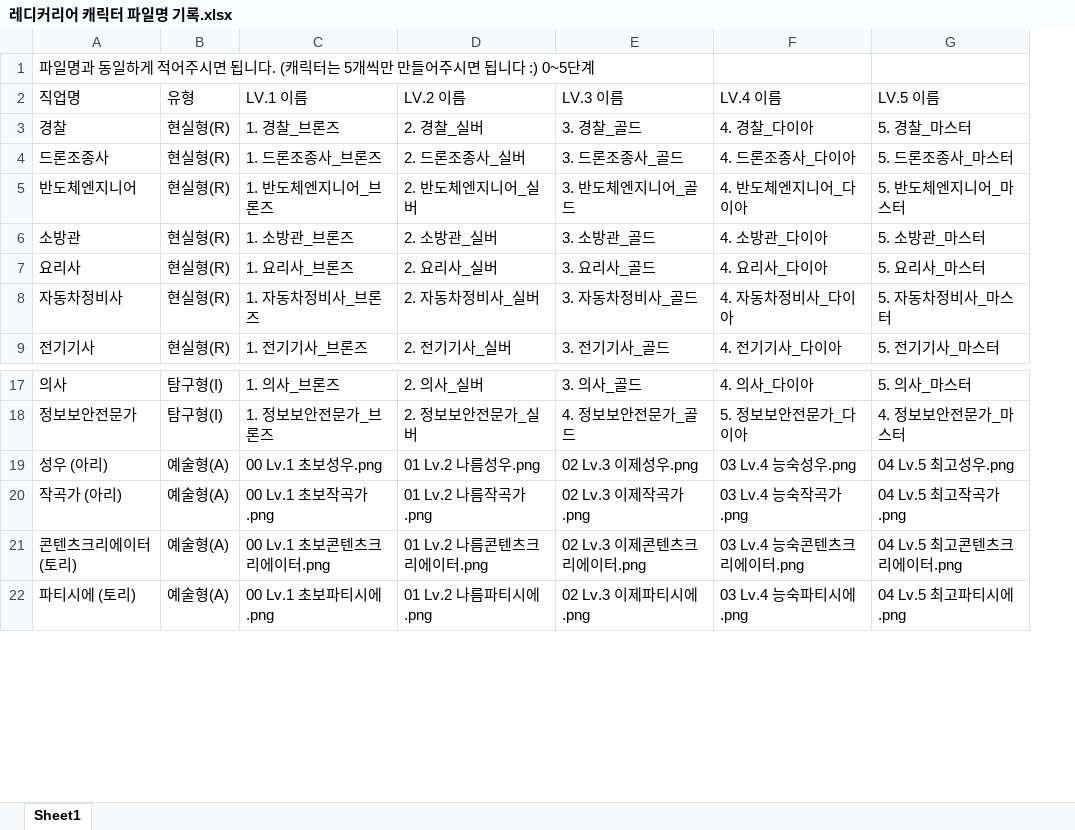
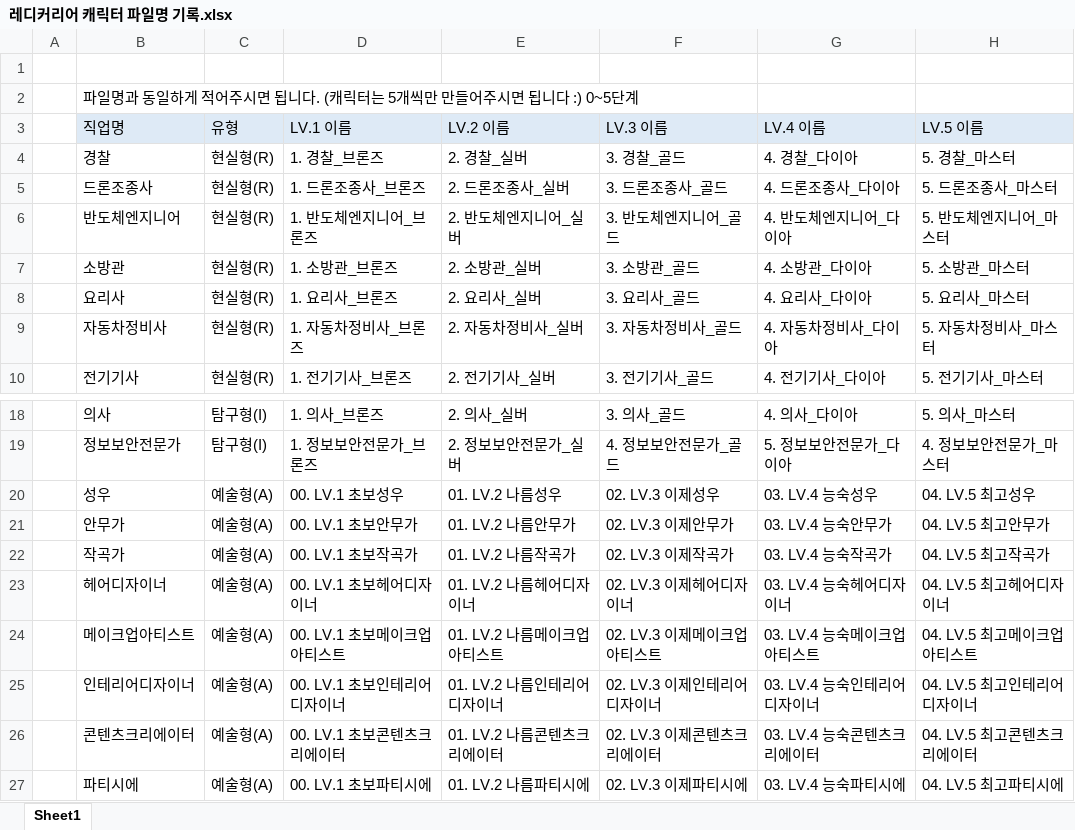
Before and after one commit to ourstrdjob1019/ready-career-ai, an Excel workbook: 레디커리어 캐릭터 파일명 기록.xlsx, sheet Sheet1, drawn as a sheet; only a part is shown, gaps mark what is left out; values as stored, in another font and other column widths than the file's, no borders; charts and pictures not drawn; addresses are those after the commit; the diff covers the shown part only; the diff names each change by its address in the sheet, - before the commit and + after, or states it on an @@ line.

```diff
--- a/레디커리어 캐릭터 파일명 기록.xlsx (sheet Sheet1)
+++ b/레디커리어 캐릭터 파일명 기록.xlsx (sheet Sheet1)
+column A, empty
+row 1: (empty)
-B3:H3 fill: none
+B3:H3 fill: #DEEAF6
-B20 (직업명): 성우 (아리)
+B20 (직업명): 성우
-D20 (LV.1 이름): 00 Lv.1 초보성우.png
+D20 (LV.1 이름): 00. LV.1 초보성우
-E20 (LV.2 이름): 01 Lv.2 나름성우.png
+E20 (LV.2 이름): 01. LV.2 나름성우
-F20 (LV.3 이름): 02 Lv.3 이제성우.png
+F20 (LV.3 이름): 02. LV.3 이제성우
-G20 (LV.4 이름): 03 Lv.4 능숙성우.png
+G20 (LV.4 이름): 03. LV.4 능숙성우
-H20 (LV.5 이름): 04 Lv.5 최고성우.png
+H20 (LV.5 이름): 04. LV.5 최고성우
+row 21:  | 안무가 | 예술형(A) | 00. LV.1 초보안무가 | 01. LV.2 나름안무가 | 02. LV.3 이제안무가 | 03. LV.4 능숙안무가 | 04. LV.5 최고안무가
-B22 (직업명): 작곡가 (아리)
+B22 (직업명): 작곡가
-D22 (LV.1 이름): 00 Lv.1 초보작곡가.png
+D22 (LV.1 이름): 00. LV.1 초보작곡가
-E22 (LV.2 이름): 01 Lv.2 나름작곡가.png
+E22 (LV.2 이름): 01. LV.2 나름작곡가
-F22 (LV.3 이름): 02 Lv.3 이제작곡가.png
+F22 (LV.3 이름): 02. LV.3 이제작곡가
-G22 (LV.4 이름): 03 Lv.4 능숙작곡가.png
+G22 (LV.4 이름): 03. LV.4 능숙작곡가
-H22 (LV.5 이름): 04 Lv.5 최고작곡가.png
+H22 (LV.5 이름): 04. LV.5 최고작곡가
+row 23:  | 헤어디자이너 | 예술형(A) | 00. LV.1 초보헤어디자이너 | 01. LV.2 나름헤어디자이너 | 02. LV.3 이제헤어디자이너 | 03. LV.4 능숙헤어디자이너 | 04. LV.5 최고헤어디자이너
+row 24:  | 메이크업아티스트 | 예술형(A) | 00. LV.1 초보메이크업아티스트 | 01. LV.2 나름메이크업아티스트 | 02. LV.3 이제메이크업아티스트 | 03. LV.4 능숙메이크업아티스트 | 04. LV.5 최고메이크업아티스트
+row 25:  | 인테리어디자이너 | 예술형(A) | 00. LV.1 초보인테리어디자이너 | 01. LV.2 나름인테리어디자이너 | 02. LV.3 이제인테리어디자이너 | 03. LV.4 능숙인테리어디자이너 | 04. LV.5 최고인테리어디자이너
-B26 (직업명): 콘텐츠크리에이터 (토리)
+B26 (직업명): 콘텐츠크리에이터
-D26 (LV.1 이름): 00 Lv.1 초보콘텐츠크리에이터.png
+D26 (LV.1 이름): 00. LV.1 초보콘텐츠크리에이터
-E26 (LV.2 이름): 01 Lv.2 나름콘텐츠크리에이터.png
+E26 (LV.2 이름): 01. LV.2 나름콘텐츠크리에이터
-F26 (LV.3 이름): 02 Lv.3 이제콘텐츠크리에이터.png
+F26 (LV.3 이름): 02. LV.3 이제콘텐츠크리에이터
-G26 (LV.4 이름): 03 Lv.4 능숙콘텐츠크리에이터.png
+G26 (LV.4 이름): 03. LV.4 능숙콘텐츠크리에이터
-H26 (LV.5 이름): 04 Lv.5 최고콘텐츠크리에이터.png
+H26 (LV.5 이름): 04. LV.5 최고콘텐츠크리에이터
-B27 (직업명): 파티시에 (토리)
+B27 (직업명): 파티시에
-D27 (LV.1 이름): 00 Lv.1 초보파티시에.png
+D27 (LV.1 이름): 00. LV.1 초보파티시에
-E27 (LV.2 이름): 01 Lv.2 나름파티시에.png
+E27 (LV.2 이름): 01. LV.2 나름파티시에
-F27 (LV.3 이름): 02 Lv.3 이제파티시에.png
+F27 (LV.3 이름): 02. LV.3 이제파티시에
-G27 (LV.4 이름): 03 Lv.4 능숙파티시에.png
+G27 (LV.4 이름): 03. LV.4 능숙파티시에
-H27 (LV.5 이름): 04 Lv.5 최고파티시에.png
+H27 (LV.5 이름): 04. LV.5 최고파티시에
```
Also changed, not shown: 4 added rows and 24 edited cells elsewhere in this sheet, charts or pictures, 18 other files.
